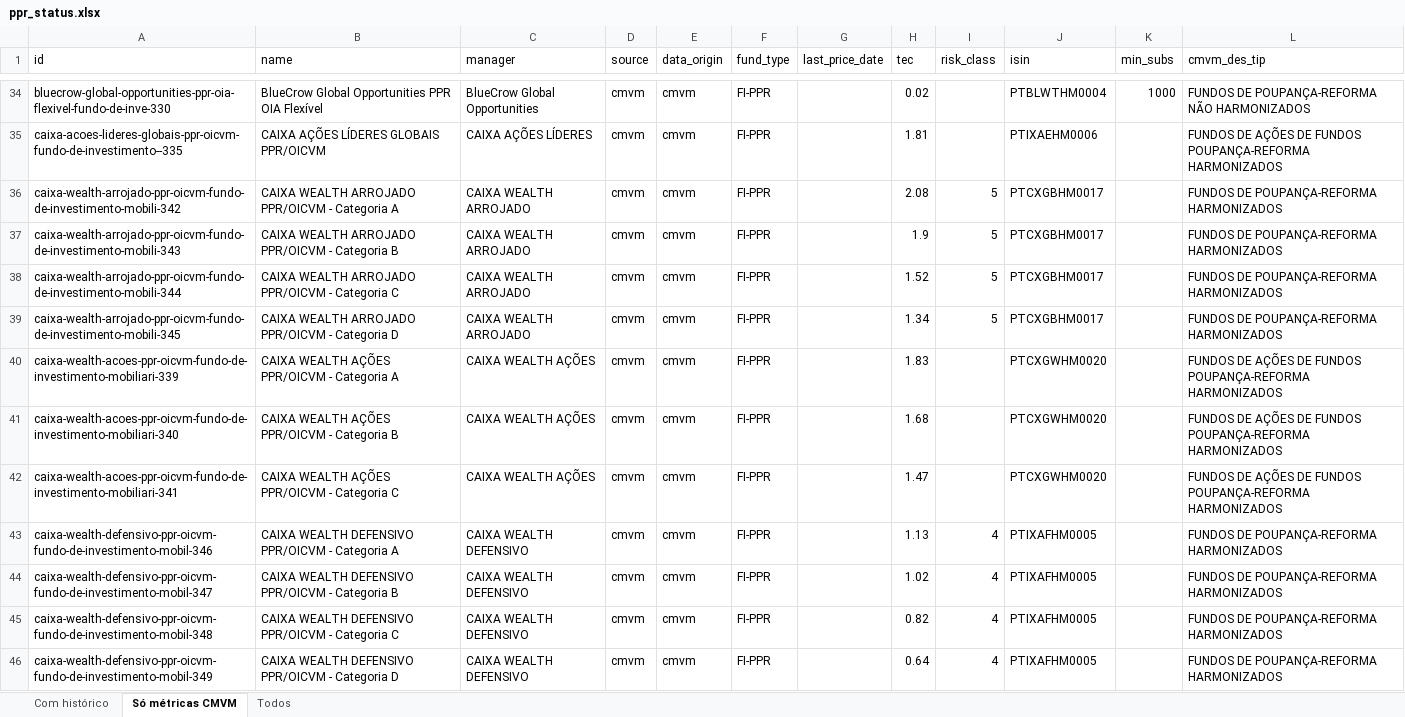
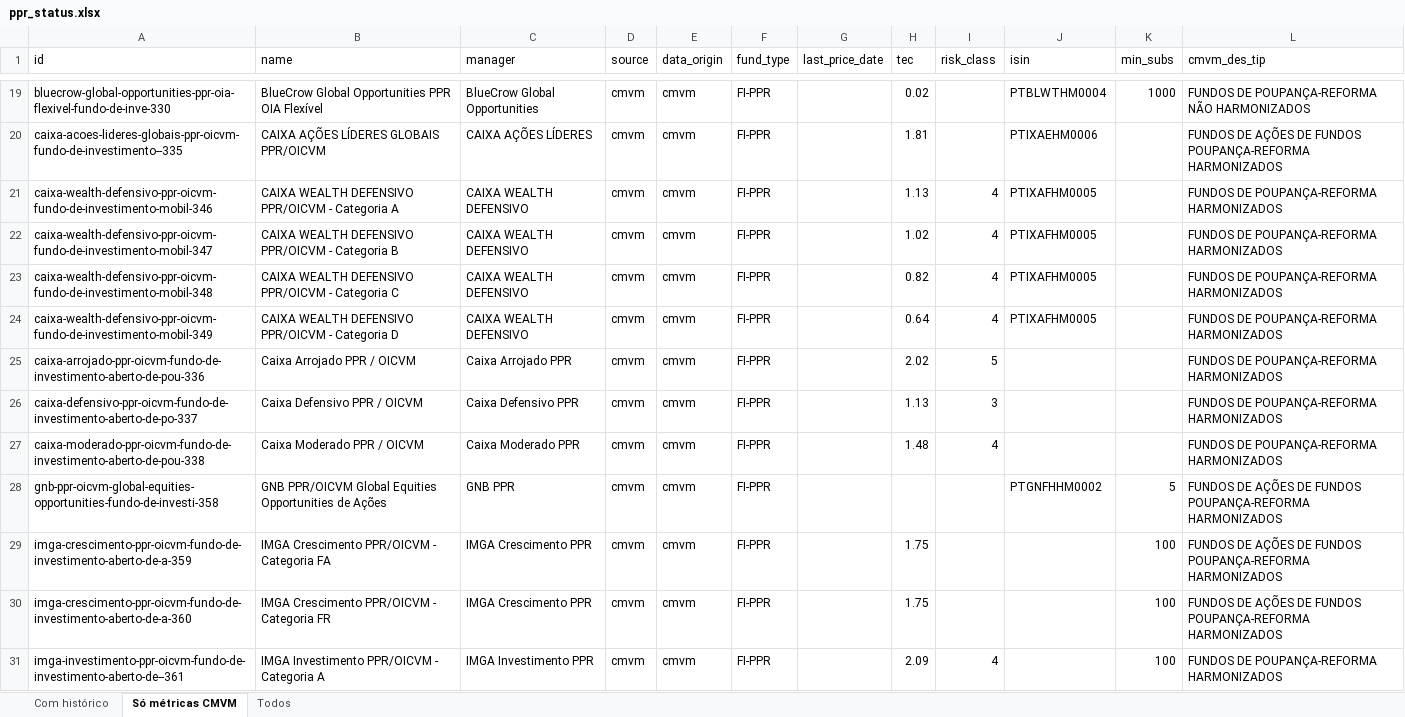
Before and after one commit to franklinsilvapt-arch/ppr-comparator, an Excel workbook: data/ppr_status.xlsx, sheet Só métricas CMVM, drawn as a sheet; only a part is shown, gaps mark what is left out; the shorter side is filled out with more unchanged rows; values as stored, in another font and other column widths than the file's, no borders; the diff covers the shown part only; the diff names each change by its address in the sheet, - before the commit and + after, or states it on an @@ line.

```diff
--- a/data/ppr_status.xlsx (sheet Só métricas CMVM)
+++ b/data/ppr_status.xlsx (sheet Só métricas CMVM)
-row 36: caixa-wealth-arrojado-ppr-oicvm-fundo-de-investimento-mobili-342 | CAIXA WEALTH ARROJADO PPR/OICVM - Categoria A | CAIXA WEALTH ARROJADO | cmvm | cmvm | FI-PPR |  | 2.08 | 5 | PTCXGBHM0017 |  | FUNDOS DE POUPANÇA-REFORMA HARMONIZADOS
-row 37: caixa-wealth-arrojado-ppr-oicvm-fundo-de-investimento-mobili-343 | CAIXA WEALTH ARROJADO PPR/OICVM - Categoria B | CAIXA WEALTH ARROJADO | cmvm | cmvm | FI-PPR |  | 1.9 | 5 | PTCXGBHM0017 |  | FUNDOS DE POUPANÇA-REFORMA HARMONIZADOS
-row 38: caixa-wealth-arrojado-ppr-oicvm-fundo-de-investimento-mobili-344 | CAIXA WEALTH ARROJADO PPR/OICVM - Categoria C | CAIXA WEALTH ARROJADO | cmvm | cmvm | FI-PPR |  | 1.52 | 5 | PTCXGBHM0017 |  | FUNDOS DE POUPANÇA-REFORMA HARMONIZADOS
-row 39: caixa-wealth-arrojado-ppr-oicvm-fundo-de-investimento-mobili-345 | CAIXA WEALTH ARROJADO PPR/OICVM - Categoria D | CAIXA WEALTH ARROJADO | cmvm | cmvm | FI-PPR |  | 1.34 | 5 | PTCXGBHM0017 |  | FUNDOS DE POUPANÇA-REFORMA HARMONIZADOS
-row 40: caixa-wealth-acoes-ppr-oicvm-fundo-de-investimento-mobiliari-339 | CAIXA WEALTH AÇÕES PPR/OICVM - Categoria A | CAIXA WEALTH AÇÕES | cmvm | cmvm | FI-PPR |  | 1.83 |  | PTCXGWHM0020 |  | FUNDOS DE AÇÕES DE FUNDOS POUPANÇA-REFORMA HARMONIZADOS
-row 41: caixa-wealth-acoes-ppr-oicvm-fundo-de-investimento-mobiliari-340 | CAIXA WEALTH AÇÕES PPR/OICVM - Categoria B | CAIXA WEALTH AÇÕES | cmvm | cmvm | FI-PPR |  | 1.68 |  | PTCXGWHM0020 |  | FUNDOS DE AÇÕES DE FUNDOS POUPANÇA-REFORMA HARMONIZADOS
-row 42: caixa-wealth-acoes-ppr-oicvm-fundo-de-investimento-mobiliari-341 | CAIXA WEALTH AÇÕES PPR/OICVM - Categoria C | CAIXA WEALTH AÇÕES | cmvm | cmvm | FI-PPR |  | 1.47 |  | PTCXGWHM0020 |  | FUNDOS DE AÇÕES DE FUNDOS POUPANÇA-REFORMA HARMONIZADOS
```
Also changed, not shown: 34 removed rows elsewhere in this sheet, sheet Com histórico, sheet Todos, 4 other files.
